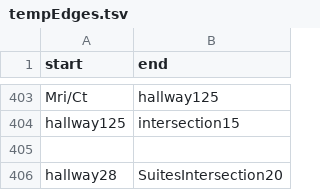
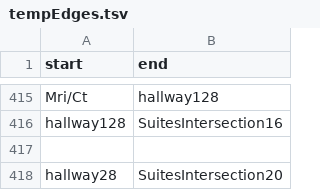
Before and after one commit to SoftEngTeamC/FaulknerMap2, a TSV file: src/main/resources/data/tempEdges.tsv, drawn as a sheet; only a part is shown, gaps mark what is left out; removed rows and columns are numbered as before the commit, all else as after; the diff covers the shown part only; the diff names each change by its address in the sheet, - before the commit and + after, or states it on an @@ line.

```diff
--- a/src/main/resources/data/tempEdges.tsv
+++ b/src/main/resources/data/tempEdges.tsv
-B415 (end): hallway125
+B415 (end): hallway128
-row 404: hallway125 | intersection15
+row 416: hallway128 | SuitesIntersection16
```
Also changed, not shown: 17 added rows, 5 removed rows and 24 edited cells elsewhere in this file.
